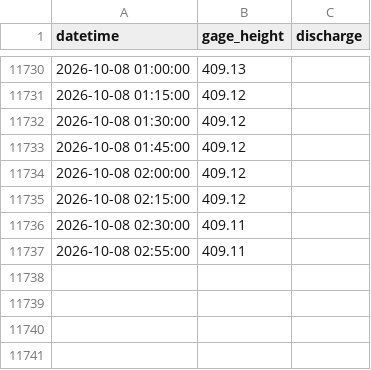
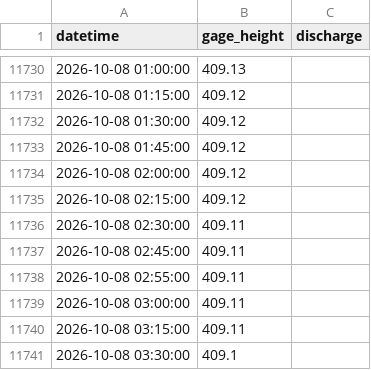
Before and after one commit to Gadi64/embalses-pr, a CSV file: data/182827067040500_usgs.csv, drawn as a sheet; only a part is shown, gaps mark what is left out.

```diff
--- a/data/182827067040500_usgs.csv
+++ b/data/182827067040500_usgs.csv
@@ -11736,2 +11736,6 @@ datetime,gage_height,discharge
 2026-10-08 02:30:00,409.11,
+2026-10-08 02:45:00,409.11,
 2026-10-08 02:55:00,409.11,
+2026-10-08 03:00:00,409.11,
+2026-10-08 03:15:00,409.11,
+2026-10-08 03:30:00,409.1,
```
Also changed, not shown: 2 other files.
